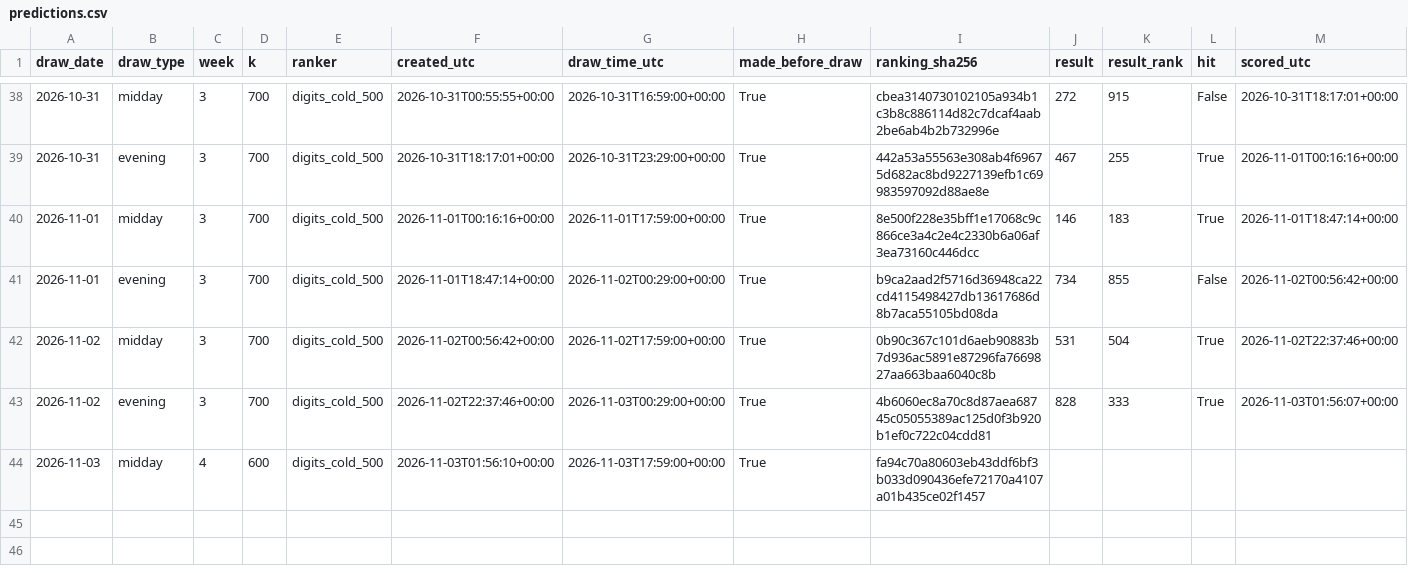
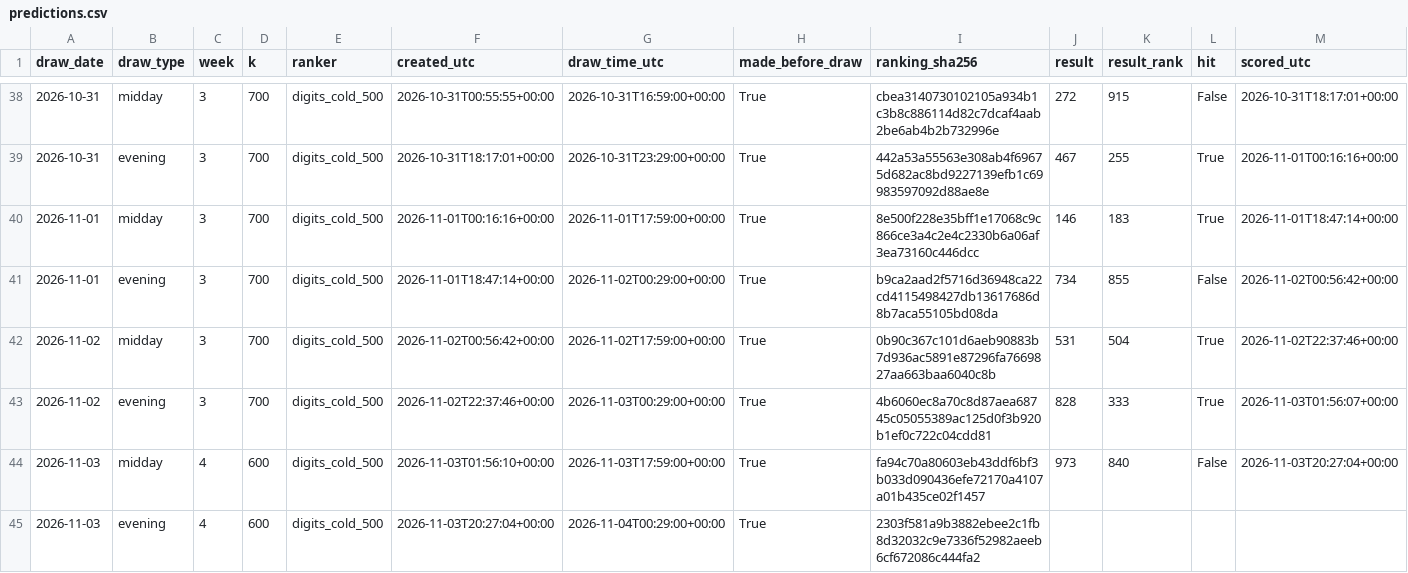
Before and after one commit to SRIIAKHILLESSH/streamlit_app, a CSV file: artifacts/automl3/live/predictions.csv, drawn as a sheet; only a part is shown, gaps mark what is left out.

```diff
--- a/artifacts/automl3/live/predictions.csv
+++ b/artifacts/automl3/live/predictions.csv
@@ -43,2 +43,3 @@ draw_date,draw_type,week,k,ranker,created_utc,draw_time_utc,made_before_draw,ran
 2026-11-02,evening,3,700,digits_cold_500,2026-11-02T22:37:46+00:00,2026-11-03T00:29:00+00:00,True,4b6060ec8a70c8d87aea68745c05055389ac125d0f3b920b1ef0c722c04cdd81,828,333,True,2026-11-03T01:56:07+00:00
-2026-11-03,midday,4,600,digits_cold_500,2026-11-03T01:56:10+00:00,2026-11-03T17:59:00+00:00,True,fa94c70a80603eb43ddf6bf3b033d090436efe72170a4107a01b435ce02f1457,,,,
+2026-11-03,midday,4,600,digits_cold_500,2026-11-03T01:56:10+00:00,2026-11-03T17:59:00+00:00,True,fa94c70a80603eb43ddf6bf3b033d090436efe72170a4107a01b435ce02f1457,973,840,False,2026-11-03T20:27:04+00:00
+2026-11-03,evening,4,600,digits_cold_500,2026-11-03T20:27:04+00:00,2026-11-04T00:29:00+00:00,True,2303f581a9b3882ebee2c1fb8d32032c9e7336f52982aeeb6cf672086c444fa2,,,,
```
Also changed, not shown: artifacts/automl1/live/predictions.csv, artifacts/automl2/live/predictions.csv, 8 other files.
